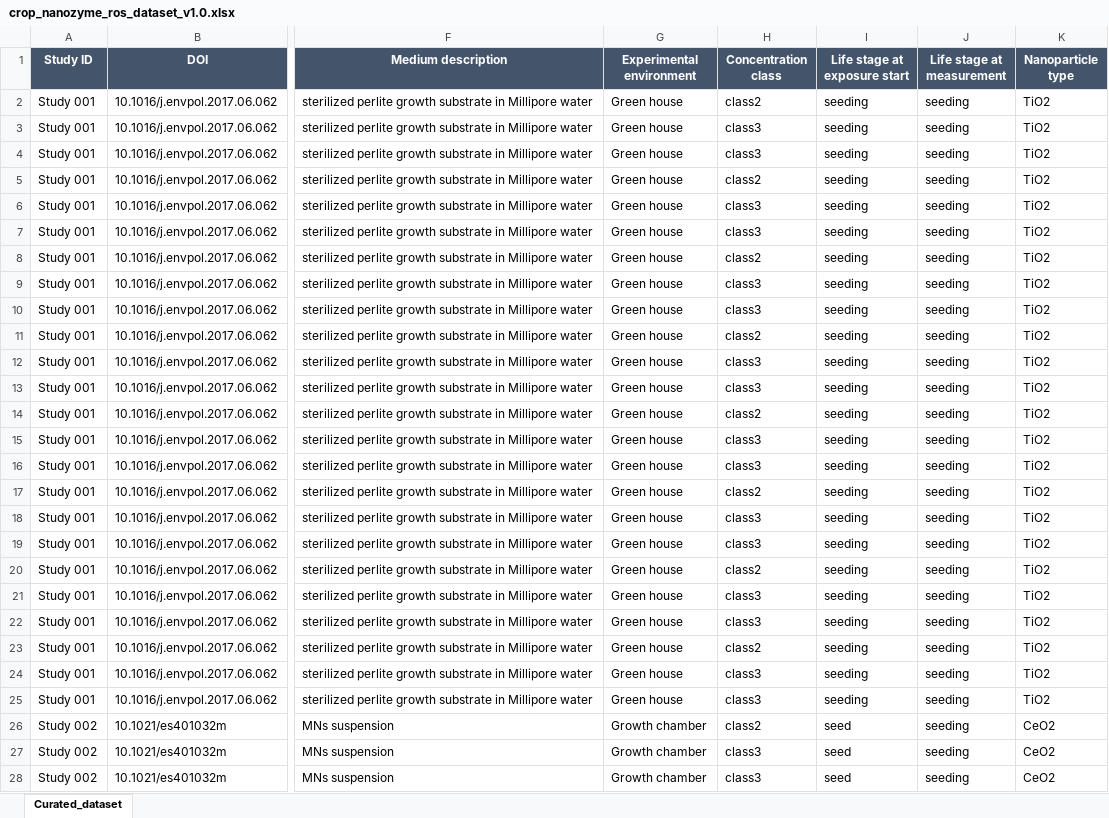
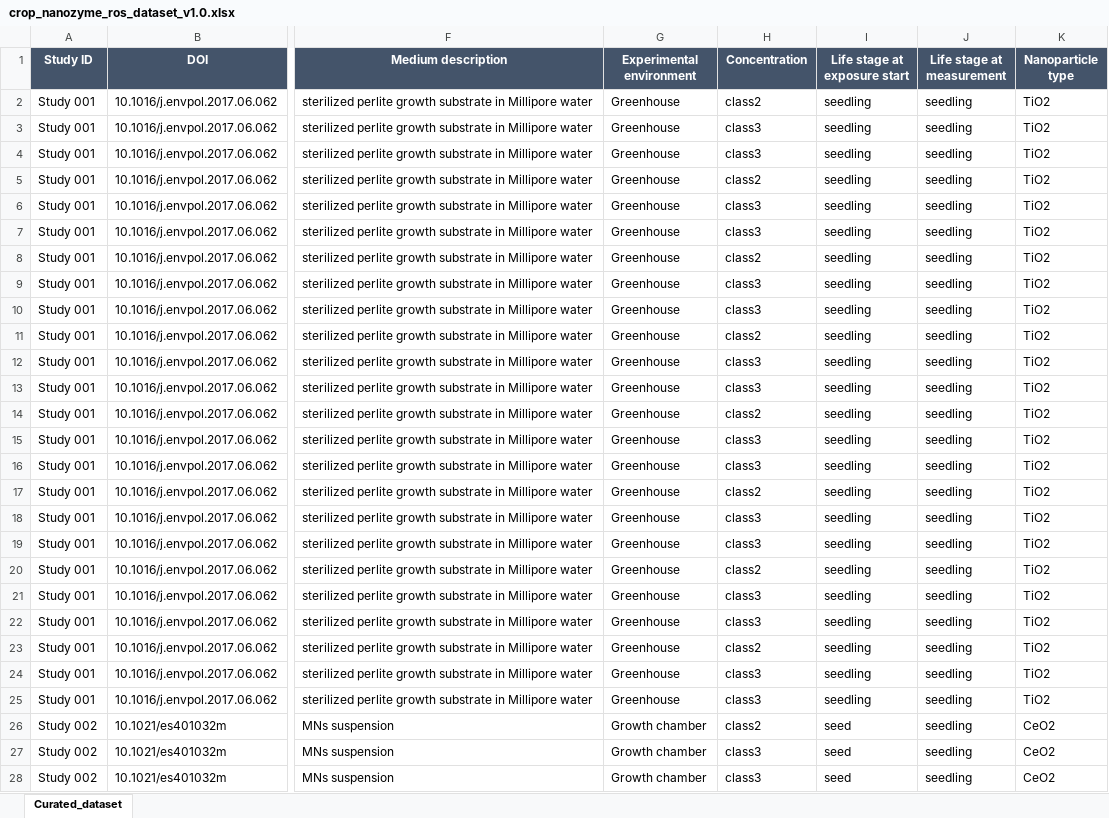
Before and after one commit to YanLabAI/Nanozyme-ROS, an Excel workbook: data/crop_nanozyme_ros_dataset_v1.0.xlsx, sheet Curated_dataset, drawn as a sheet; only a part is shown, gaps mark what is left out; values as stored, in another font and other column widths than the file's, no borders; table styles not drawn; the diff covers the shown part only; the diff names each change by its address in the sheet, - before the commit and + after, or states it on an @@ line.

Commit message:
Update curated crop nanozyme ROS dataset

```diff
--- a/data/crop_nanozyme_ros_dataset_v1.0.xlsx (sheet Curated_dataset)
+++ b/data/crop_nanozyme_ros_dataset_v1.0.xlsx (sheet Curated_dataset)
-H1: Concentration class
+H1: Concentration
-G2:G25 (Experimental environment): Green house
+G2:G25 (Experimental environment): Greenhouse
-I2:I25 (Life stage at exposure start): seeding
+I2:I25 (Life stage at exposure start): seedling
-J2:J28 (Life stage at measurement): seeding
+J2:J28 (Life stage at measurement): seedling
```
Also changed, not shown: 1651 edited cells elsewhere in this sheet.
